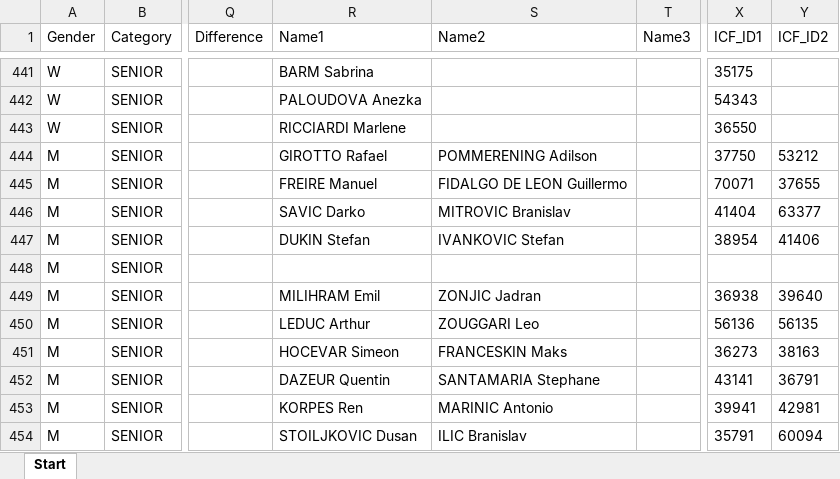
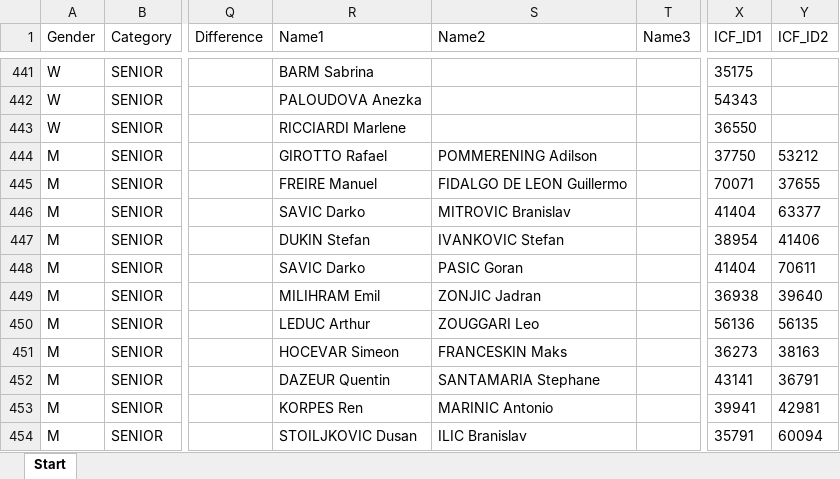
Before and after one commit to kenderfoka/race-sheets, an Excel workbook: events/BanjaLuka_2016_WWC/BanjaLuka_2016_WWC_start.xlsx, sheet Start, drawn as a sheet; only a part is shown, gaps mark what is left out; values as stored, in another font and other column widths than the file's, no borders; the diff names each change by its address in the sheet, - before the commit and + after, or states it on an @@ line.

Commit message:
BanjaLuka_2016_WWC: row 448 (M C2 sprint heat 1, bib 150, BIH) crew SAVIC Darko / PASIC Goran as printed in sprint_ind_Results_Q1.pdf p.4, ids 41404/70611 by same-meeting bind, id_checks entries added (wake 2 findings, RU218)

```diff
--- a/events/BanjaLuka_2016_WWC/BanjaLuka_2016_WWC_start.xlsx (sheet Start)
+++ b/events/BanjaLuka_2016_WWC/BanjaLuka_2016_WWC_start.xlsx (sheet Start)
-R448 (Name1): (empty)
+R448 (Name1): SAVIC Darko
-S448 (Name2): (empty)
+S448 (Name2): PASIC Goran
-X448 (ICF_ID1): (empty)
+X448 (ICF_ID1): 41404
-Y448 (ICF_ID2): (empty)
+Y448 (ICF_ID2): 70611
```
Also changed, not shown: 1 other file.
